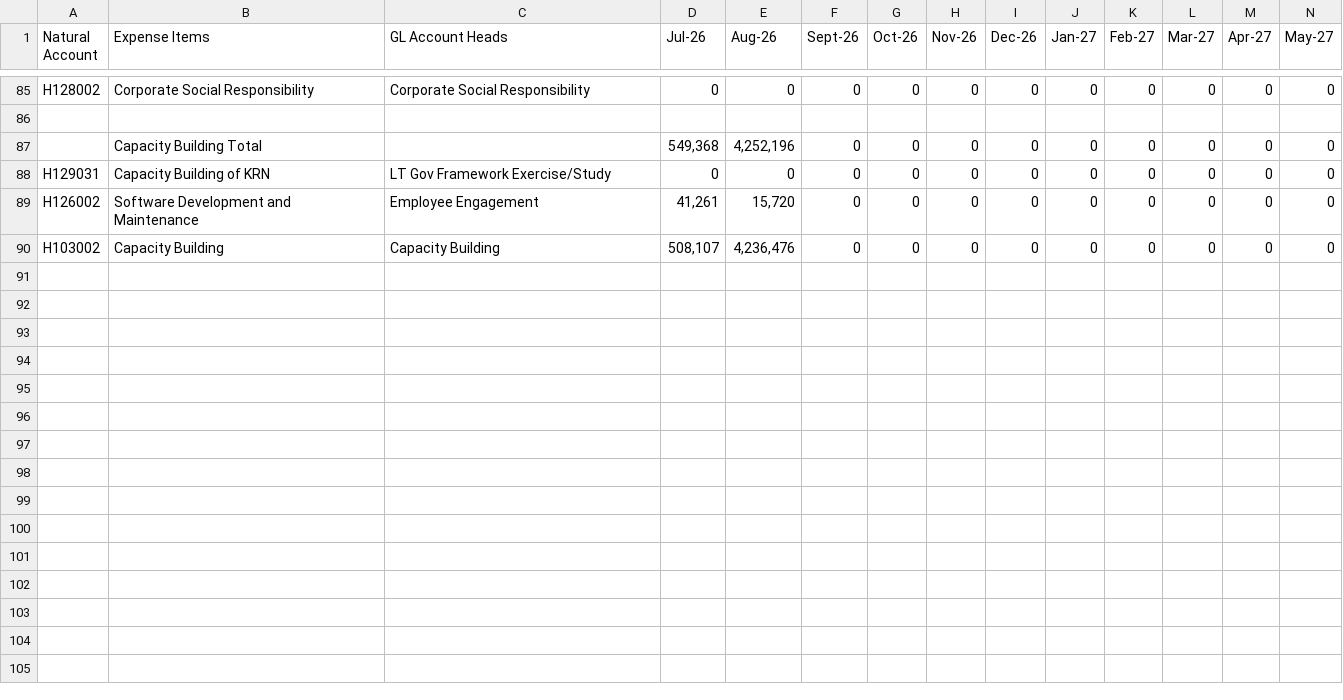
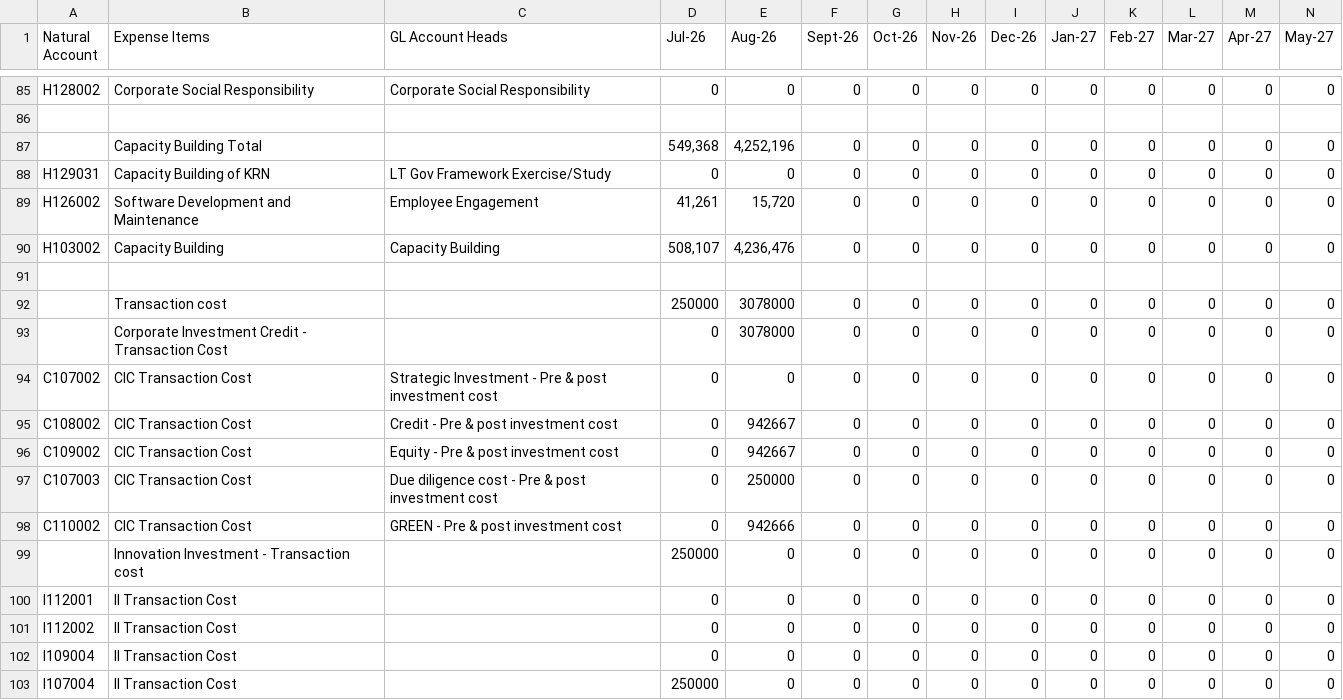
Before and after one commit to KRNPak/MPR, a CSV file: Data/BvA-202627 - AdminActual.csv, drawn as a sheet; only a part is shown, gaps mark what is left out; rows hold the shown columns only; the diff names each change by its address in the sheet, - before the commit and + after, or states it on an @@ line.

Commit message:
Add files via upload

```diff
--- a/Data/BvA-202627 - AdminActual.csv
+++ b/Data/BvA-202627 - AdminActual.csv
+row 91: (empty)
+row 92:  | Transaction cost |  | 250000 | 3078000 | 0 | 0 | 0 | 0 | 0 | 0 | 0 | 0 | 0
+row 93:  | Corporate Investment Credit - Transaction Cost |  | 0 | 3078000 | 0 | 0 | 0 | 0 | 0 | 0 | 0 | 0 | 0
+row 94: C107002 | CIC Transaction Cost | Strategic Investment - Pre & post investment cost | 0 | 0 | 0 | 0 | 0 | 0 | 0 | 0 | 0 | 0 | 0
+row 95: C108002 | CIC Transaction Cost | Credit - Pre & post investment cost | 0 | 942667 | 0 | 0 | 0 | 0 | 0 | 0 | 0 | 0 | 0
+row 96: C109002 | CIC Transaction Cost | Equity - Pre & post investment cost | 0 | 942667 | 0 | 0 | 0 | 0 | 0 | 0 | 0 | 0 | 0
+row 97: C107003 | CIC Transaction Cost | Due diligence cost - Pre & post investment cost | 0 | 250000 | 0 | 0 | 0 | 0 | 0 | 0 | 0 | 0 | 0
+row 98: C110002 | CIC Transaction Cost | GREEN - Pre & post investment cost | 0 | 942666 | 0 | 0 | 0 | 0 | 0 | 0 | 0 | 0 | 0
+row 99:  | Innovation Investment - Transaction cost |  | 250000 | 0 | 0 | 0 | 0 | 0 | 0 | 0 | 0 | 0 | 0
+row 100: I112001 | II Transaction Cost |  | 0 | 0 | 0 | 0 | 0 | 0 | 0 | 0 | 0 | 0 | 0
+row 101: I112002 | II Transaction Cost |  | 0 | 0 | 0 | 0 | 0 | 0 | 0 | 0 | 0 | 0 | 0
+row 102: I109004 | II Transaction Cost |  | 0 | 0 | 0 | 0 | 0 | 0 | 0 | 0 | 0 | 0 | 0
+row 103: I107004 | II Transaction Cost |  | 250000 | 0 | 0 | 0 | 0 | 0 | 0 | 0 | 0 | 0 | 0
```
